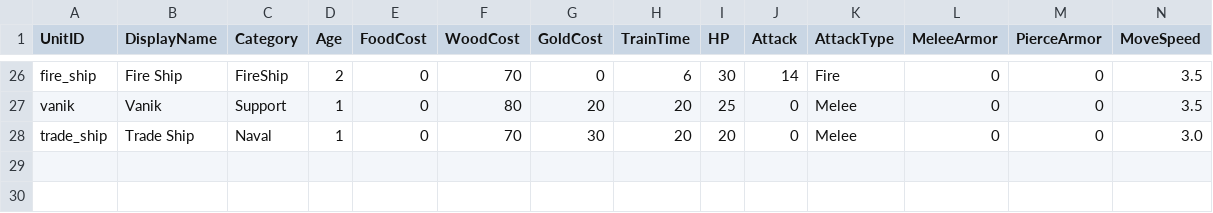
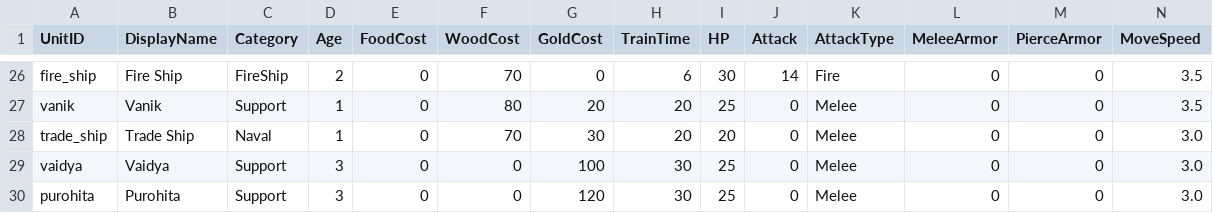
Before and after one commit to bhoomisanghavi10-bit/unity-rts, a CSV file: Assets/Design/Data/unit_roster_template.csv, drawn as a sheet; only a part is shown, gaps mark what is left out; rows hold the shown columns only; the diff names each change by its address in the sheet, - before the commit and + after, or states it on an @@ line.

```diff
--- a/Assets/Design/Data/unit_roster_template.csv
+++ b/Assets/Design/Data/unit_roster_template.csv
+row 29: vaidya | Vaidya | Support | 3 | 0 | 0 | 100 | 30 | 25 | 0 | Melee | 0 | 0 | 3.0
+row 30: purohita | Purohita | Support | 3 | 0 | 0 | 120 | 30 | 25 | 0 | Melee | 0 | 0 | 3.0
```
Also changed, not shown: 32 other files.
